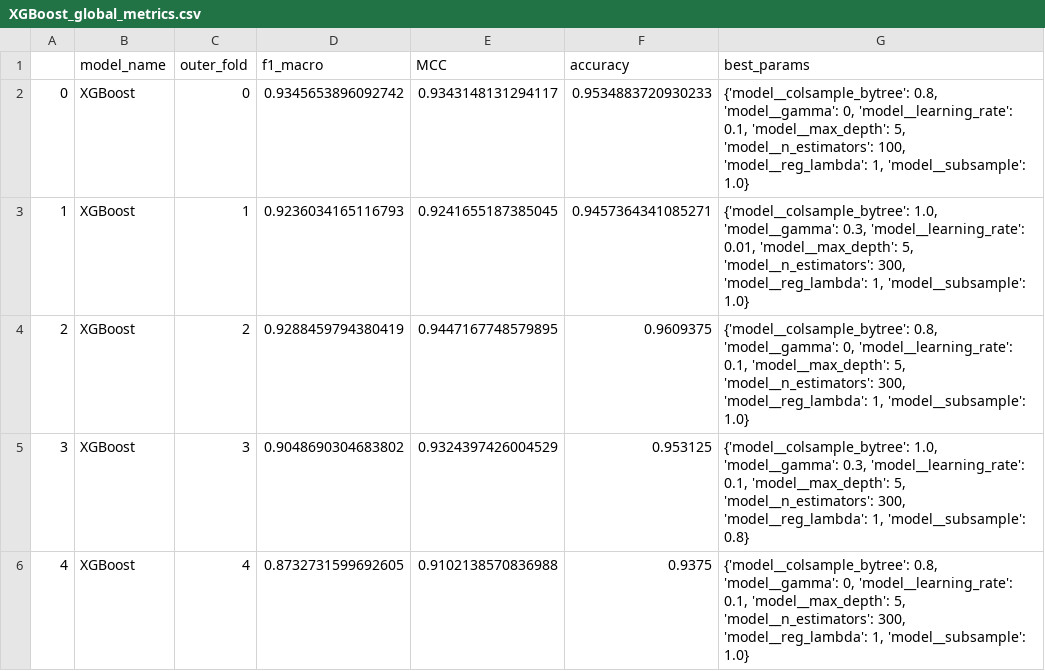
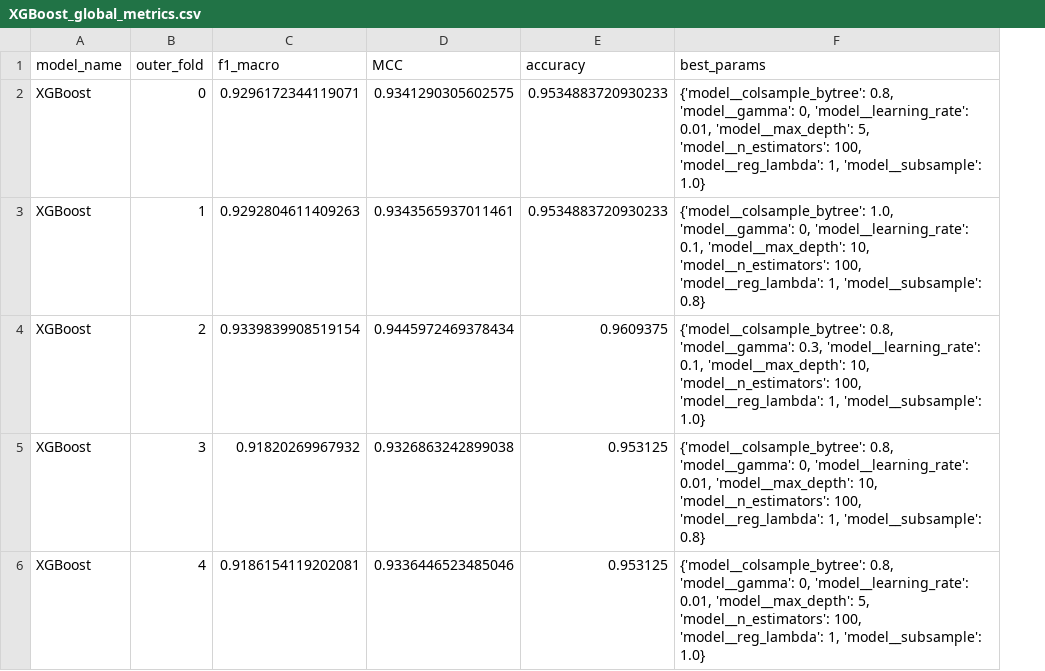
Before and after one commit to davidfernxndez/urban-residential-classification, a CSV file: output/5x3_NCV/XGBoost/XGBoost_global_metrics.csv, drawn as a sheet; removed rows and columns are numbered as before the commit, all else as after; the diff names each change by its address in the sheet, - before the commit and + after, or states it on an @@ line.

```diff
--- a/output/5x3_NCV/XGBoost/XGBoost_global_metrics.csv
+++ b/output/5x3_NCV/XGBoost/XGBoost_global_metrics.csv
-column A, rows 2-6: 0 | 1 | 2 | 3 | 4
-C2 (f1_macro): 0.9345653896092742
+C2 (f1_macro): 0.9296172344119071
-D2 (MCC): 0.9343148131294117
+D2 (MCC): 0.9341290305602575
-F2 (best_params): …0, 'model__learning_rate': 0.1, 'model__max_depth': 5,…
+F2 (best_params): …0, 'model__learning_rate': 0.01, 'model__max_depth': 5,…
-C3 (f1_macro): 0.9236034165116793
+C3 (f1_macro): 0.9292804611409263
-D3 (MCC): 0.9241655187385045
+D3 (MCC): 0.9343565937011461
-E3 (accuracy): 0.9457364341085271
+E3 (accuracy): 0.9534883720930233
-F3 (best_params): …1.0, 'model__gamma': 0.3, 'model__learning_rate': 0.01, 'model__max_depth': 5, 'model__n_estimators': 300, 'model__reg_lambda': 1, 'model__subsample': 1.0}
+F3 (best_params): …1.0, 'model__gamma': 0, 'model__learning_rate': 0.1, 'model__max_depth': 10, 'model__n_estimators': 100, 'model__reg_lambda': 1, 'model__subsample': 0.8}
-C4 (f1_macro): 0.9288459794380419
+C4 (f1_macro): 0.9339839908519154
-D4 (MCC): 0.9447167748579895
+D4 (MCC): 0.9445972469378434
-F4 (best_params): …0.8, 'model__gamma': 0, 'model__learning_rate': 0.1, 'model__max_depth': 5, 'model__n_estimators': 300, 'model__reg_lambda': 1,…
+F4 (best_params): …0.8, 'model__gamma': 0.3, 'model__learning_rate': 0.1, 'model__max_depth': 10, 'model__n_estimators': 100, 'model__reg_lambda': 1,…
-C5 (f1_macro): 0.9048690304683802
+C5 (f1_macro): 0.91820269967932
-D5 (MCC): 0.9324397426004529
+D5 (MCC): 0.9326863242899038
-F5 (best_params): {'model__colsample_bytree': 1.0, 'model__gamma': 0.3, 'model__learning_rate': 0.1, 'model__max_depth': 5, 'model__n_estimators': 300, 'model__reg_lambda': 1,…
+F5 (best_params): {'model__colsample_bytree': 0.8, 'model__gamma': 0, 'model__learning_rate': 0.01, 'model__max_depth': 10, 'model__n_estimators': 100, 'model__reg_lambda': 1,…
-C6 (f1_macro): 0.8732731599692605
+C6 (f1_macro): 0.9186154119202081
-D6 (MCC): 0.9102138570836988
+D6 (MCC): 0.9336446523485046
-E6 (accuracy): 0.9375
+E6 (accuracy): 0.953125
-F6 (best_params): …0, 'model__learning_rate': 0.1, 'model__max_depth': 5, 'model__n_estimators': 300, 'model__reg_lambda': 1,…
+F6 (best_params): …0, 'model__learning_rate': 0.01, 'model__max_depth': 5, 'model__n_estimators': 100, 'model__reg_lambda': 1,…
```
Also changed, not shown: output/5x3_NCV/Decision_Tree/Decision_Tree_global_metrics.csv, output/5x3_NCV/Logistic_Regression/Logistic_Regression_global_metrics.csv, 15 other files.
